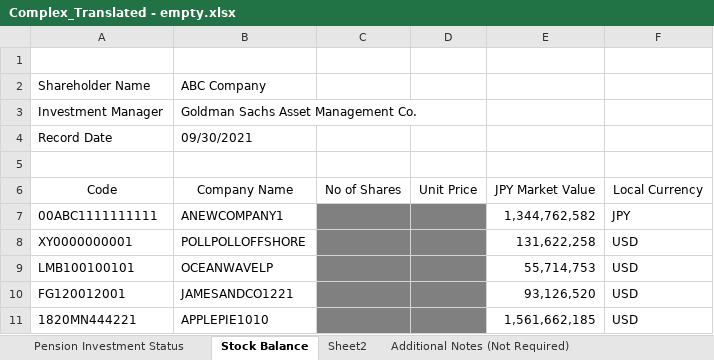
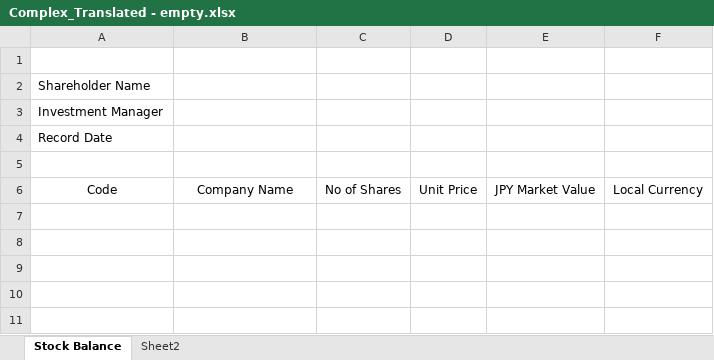
Before and after one commit to MJKR-Tech/rendr-backend, an Excel workbook: src/main/resources/excel/Complex_Translated - empty.xlsx, sheet Stock Balance, drawn as a sheet; values as stored, in another font and other column widths than the file's, no borders; charts and pictures not drawn; the diff names each change by its address in the sheet, - before the commit and + after, or states it on an @@ line.

```diff
--- a/src/main/resources/excel/Complex_Translated - empty.xlsx (sheet Stock Balance)
+++ b/src/main/resources/excel/Complex_Translated - empty.xlsx (sheet Stock Balance)
-sheet tab: Pension Investment Status
-sheet tab: Additional Notes (Not Required)
-B2: ABC Company
+B2: (empty)
-B3: Goldman Sachs Asset Management Co.
+B3: (empty)
-B4: 09/30/2021
+B4: (empty)
-row 7: 00ABC1111111111 | ANEWCOMPANY1 |  |  | 1,344,762,582 | JPY
-row 8: XY0000000001 | POLLPOLLOFFSHORE |  |  | 131,622,258 | USD
-row 9: LMB100100101 | OCEANWAVELP |  |  | 55,714,753 | USD
-row 10: FG120012001 | JAMESANDCO1221 |  |  | 93,126,520 | USD
-row 11: 1820MN444221 | APPLEPIE1010 |  |  | 1,561,662,185 | USD
```
Also changed, not shown: charts or pictures, 1 other file.
